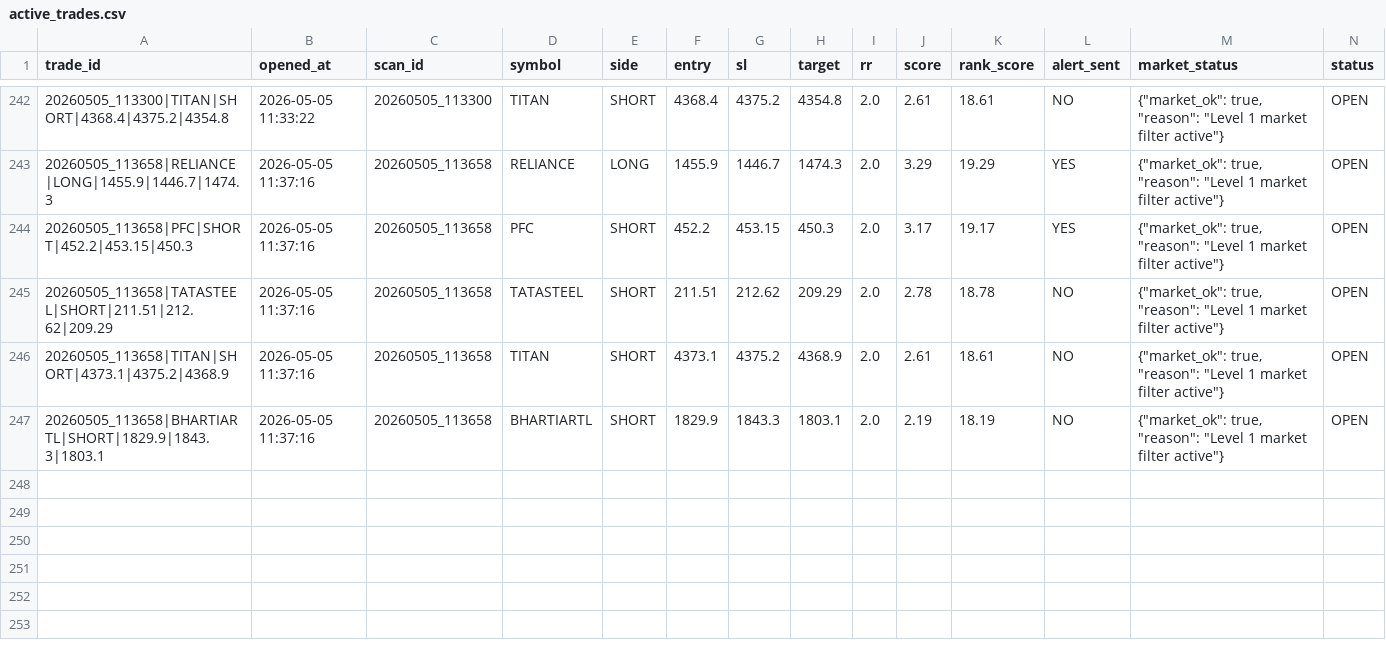
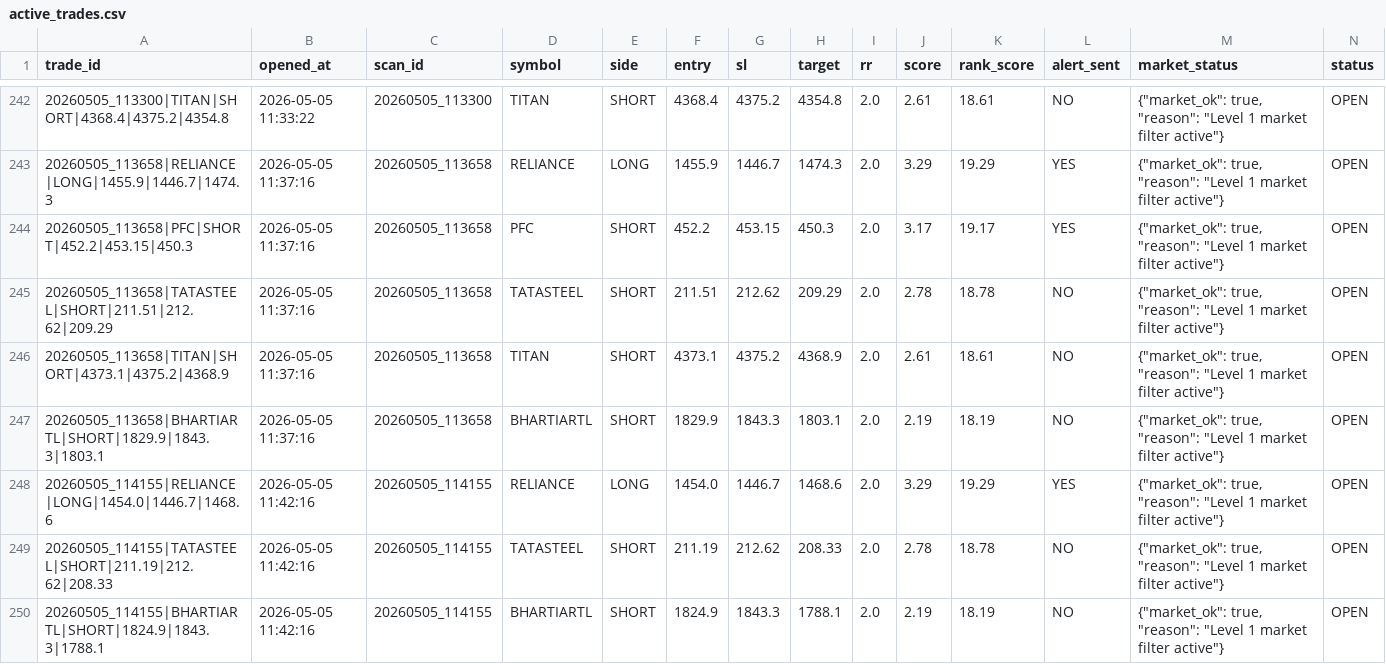
Before and after one commit to arikrixh-real/titan-bot, a CSV file: data/journals/active_trades.csv, drawn as a sheet; only a part is shown, gaps mark what is left out; rows hold the shown columns only; the diff covers the shown part only; the diff names each change by its address in the sheet, - before the commit and + after, or states it on an @@ line.

```diff
--- a/data/journals/active_trades.csv
+++ b/data/journals/active_trades.csv
+row 248: 20260505_114155|RELIANCE|LONG|1454.0|1446.7|1468.6 | 2026-05-05 11:42:16 | 20260505_114155 | RELIANCE | LONG | 1454.0 | 1446.7 | 1468.6 | 2.0 | 3.29 | 19.29 | YES | {"market_ok": true, "reason": "Level 1 market filter active"} | OPEN
+row 249: 20260505_114155|TATASTEEL|SHORT|211.19|212.62|208.33 | 2026-05-05 11:42:16 | 20260505_114155 | TATASTEEL | SHORT | 211.19 | 212.62 | 208.33 | 2.0 | 2.78 | 18.78 | NO | {"market_ok": true, "reason": "Level 1 market filter active"} | OPEN
+row 250: 20260505_114155|BHARTIARTL|SHORT|1824.9|1843.3|1788.1 | 2026-05-05 11:42:16 | 20260505_114155 | BHARTIARTL | SHORT | 1824.9 | 1843.3 | 1788.1 | 2.0 | 2.19 | 18.19 | NO | {"market_ok": true, "reason": "Level 1 market filter active"} | OPEN
```
Also changed, not shown: 108 edited cells elsewhere in this file, data/journals/open_trades.csv, 6 other files.
